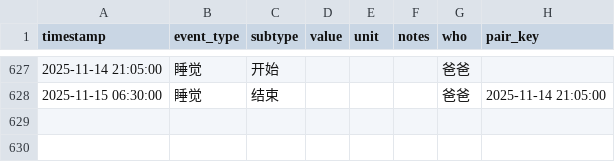
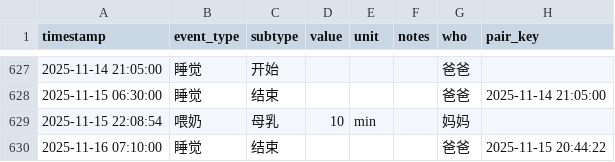
Before and after one commit to LeeAwesome/baby_daily, a CSV file: baby_log.csv, drawn as a sheet; only a part is shown, gaps mark what is left out; the diff names each change by its address in the sheet, - before the commit and + after, or states it on an @@ line.

Commit message:
update via Shortcuts

```diff
--- a/baby_log.csv
+++ b/baby_log.csv
+row 629: 2025-11-15 22:08:54 | 喂奶 | 母乳 | 10 | min |  | 妈妈
+row 630: 2025-11-16 07:10:00 | 睡觉 | 结束 |  |  |  | 爸爸 | 2025-11-15 20:44:22
```
